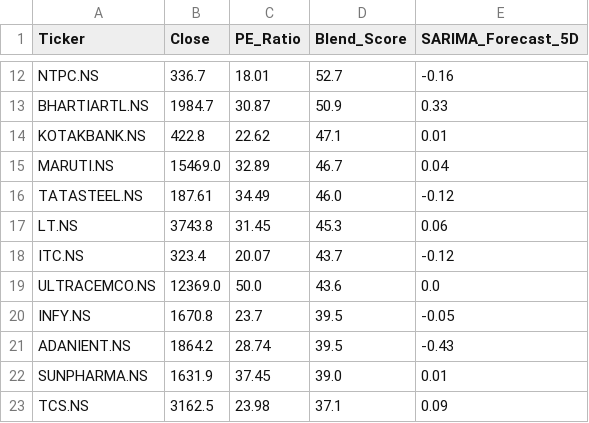
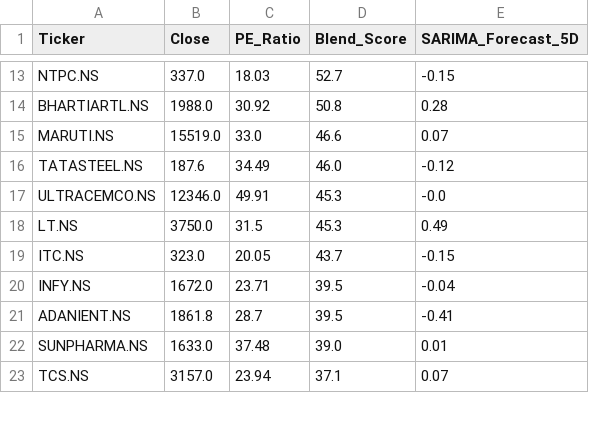
Before and after one commit to Chakarav/AI-Stock-Ranker, a CSV file: IN_Market_Data.csv, drawn as a sheet; only a part is shown, gaps mark what is left out; removed rows and columns are numbered as before the commit, all else as after; the diff covers the shown part only; the diff names each change by its address in the sheet, - before the commit and + after, or states it on an @@ line.

```diff
--- a/IN_Market_Data.csv
+++ b/IN_Market_Data.csv
-B13 (Close): 336.7
+B13 (Close): 337.0
-C13 (PE_Ratio): 18.01
+C13 (PE_Ratio): 18.03
-E13 (SARIMA_Forecast_5D): -0.16
+E13 (SARIMA_Forecast_5D): -0.15
-B14 (Close): 1984.7
+B14 (Close): 1988.0
-C14 (PE_Ratio): 30.87
+C14 (PE_Ratio): 30.92
-D14 (Blend_Score): 50.9
+D14 (Blend_Score): 50.8
-E14 (SARIMA_Forecast_5D): 0.33
+E14 (SARIMA_Forecast_5D): 0.28
-row 14: KOTAKBANK.NS | 422.8 | 22.62 | 47.1 | 0.01
-B15 (Close): 15469.0
+B15 (Close): 15519.0
-C15 (PE_Ratio): 32.89
+C15 (PE_Ratio): 33.0
-D15 (Blend_Score): 46.7
+D15 (Blend_Score): 46.6
-E15 (SARIMA_Forecast_5D): 0.04
+E15 (SARIMA_Forecast_5D): 0.07
-B16 (Close): 187.61
+B16 (Close): 187.6
+row 17: ULTRACEMCO.NS | 12346.0 | 49.91 | 45.3 | -0.0
-B18 (Close): 3743.8
+B18 (Close): 3750.0
-C18 (PE_Ratio): 31.45
+C18 (PE_Ratio): 31.5
-E18 (SARIMA_Forecast_5D): 0.06
+E18 (SARIMA_Forecast_5D): 0.49
-B19 (Close): 323.4
+B19 (Close): 323.0
-C19 (PE_Ratio): 20.07
+C19 (PE_Ratio): 20.05
-E19 (SARIMA_Forecast_5D): -0.12
+E19 (SARIMA_Forecast_5D): -0.15
-row 19: ULTRACEMCO.NS | 12369.0 | 50.0 | 43.6 | 0.0
-B20 (Close): 1670.8
+B20 (Close): 1672.0
-C20 (PE_Ratio): 23.7
+C20 (PE_Ratio): 23.71
-E20 (SARIMA_Forecast_5D): -0.05
+E20 (SARIMA_Forecast_5D): -0.04
-B21 (Close): 1864.2
+B21 (Close): 1861.8
-C21 (PE_Ratio): 28.74
+C21 (PE_Ratio): 28.7
-E21 (SARIMA_Forecast_5D): -0.43
+E21 (SARIMA_Forecast_5D): -0.41
-B22 (Close): 1631.9
+B22 (Close): 1633.0
-C22 (PE_Ratio): 37.45
+C22 (PE_Ratio): 37.48
-B23 (Close): 3162.5
+B23 (Close): 3157.0
-C23 (PE_Ratio): 23.98
+C23 (PE_Ratio): 23.94
-E23 (SARIMA_Forecast_5D): 0.09
+E23 (SARIMA_Forecast_5D): 0.07
```
Also changed, not shown: 1 added row and 41 edited cells elsewhere in this file, US_Market_Data.csv.
